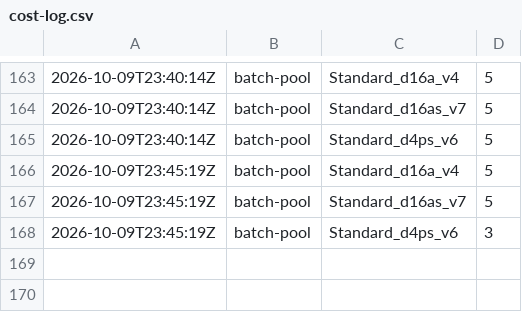
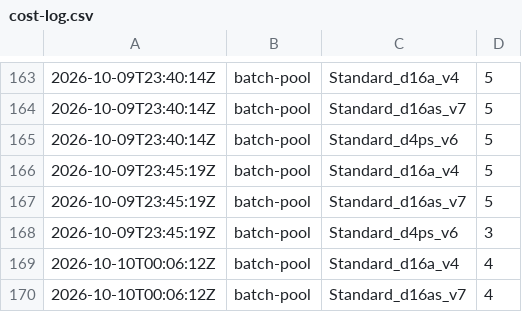
Before and after one commit to cauldnz/Primes, a CSV file: ispc-dev/results/cost-log.csv, drawn as a sheet; only a part is shown, gaps mark what is left out; the diff names each change by its address in the sheet, - before the commit and + after, or states it on an @@ line.

```diff
--- a/ispc-dev/results/cost-log.csv
+++ b/ispc-dev/results/cost-log.csv
+row 169: 2026-10-10T00:06:12Z | batch-pool | Standard_d16a_v4 | 4
+row 170: 2026-10-10T00:06:12Z | batch-pool | Standard_d16as_v7 | 4
```
Also changed, not shown: 4 other files.
